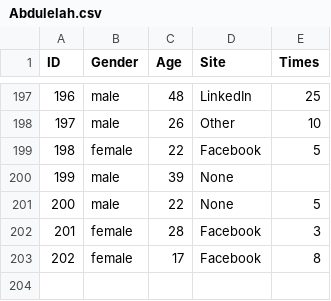
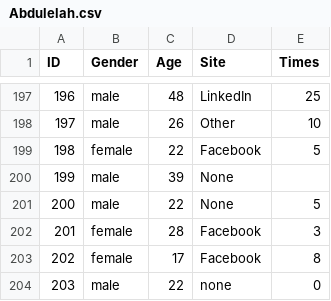
Before and after one commit to HatemBadr/GitHub_Assignment, a CSV file: Abdulelah.csv, drawn as a sheet; only a part is shown, gaps mark what is left out; the diff names each change by its address in the sheet, - before the commit and + after, or states it on an @@ line.

Commit message:
Update Abdulelah.csv
I add one line

```diff
--- a/Abdulelah.csv
+++ b/Abdulelah.csv
+row 204: 203 | male | 22 | none | 0
```
